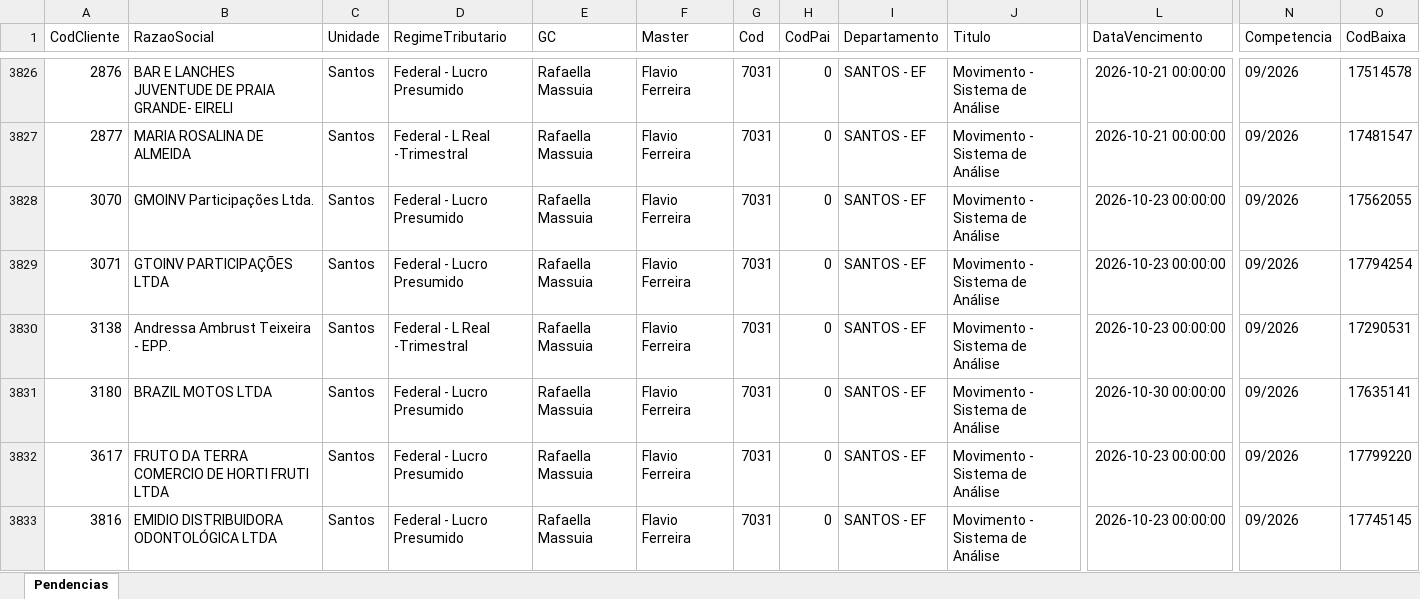
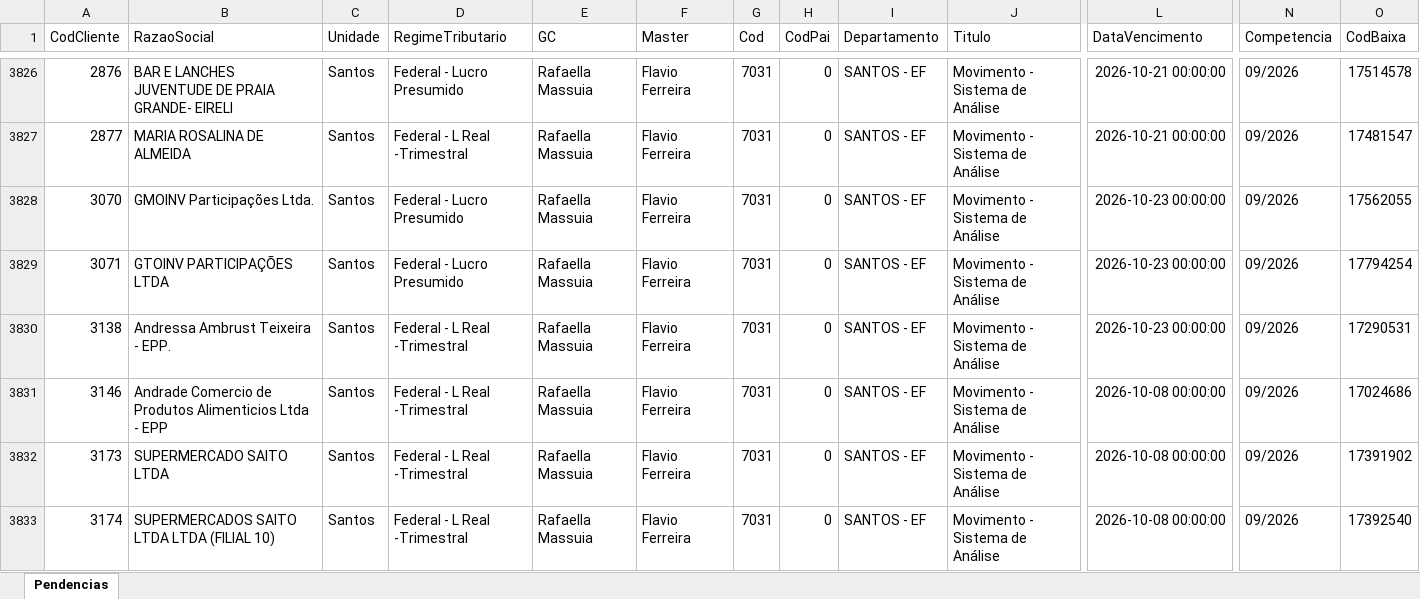
Before and after one commit to Controladoria-MG/Portal-das-tarefas, an Excel workbook: dados/base/santos.xlsx, sheet Pendencias, drawn as a sheet; only a part is shown, gaps mark what is left out; the shorter side is filled out with more unchanged rows; values as stored, in another font and other column widths than the file's, no borders; rows hold the shown columns only; the diff covers the shown part only; the diff names each change by its address in the sheet, - before the commit and + after, or states it on an @@ line.

```diff
--- a/dados/base/santos.xlsx (sheet Pendencias)
+++ b/dados/base/santos.xlsx (sheet Pendencias)
+row 3831: 3146 | Andrade Comercio de Produtos Alimenticios Ltda - EPP | Santos | Federal - L Real -Trimestral | Rafaella Massuia | Flavio Ferreira | 7031 | 0 | SANTOS - EF | Movimento - Sistema de Análise | 2026-10-08 00:00:00 | 09/2026 | 17024686
+row 3832: 3173 | SUPERMERCADO SAITO LTDA | Santos | Federal - L Real -Trimestral | Rafaella Massuia | Flavio Ferreira | 7031 | 0 | SANTOS - EF | Movimento - Sistema de Análise | 2026-10-08 00:00:00 | 09/2026 | 17391902
+row 3833: 3174 | SUPERMERCADOS SAITO LTDA LTDA (FILIAL 10) | Santos | Federal - L Real -Trimestral | Rafaella Massuia | Flavio Ferreira | 7031 | 0 | SANTOS - EF | Movimento - Sistema de Análise | 2026-10-08 00:00:00 | 09/2026 | 17392540
```
Also changed, not shown: 20 added rows, 23 removed rows and 11 edited cells elsewhere in this sheet, dados/base/bpo.xlsx, dados/base/goias.xlsx, 3 other files.
